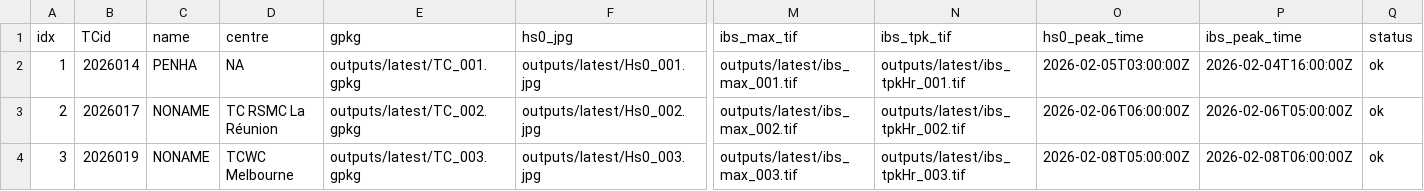
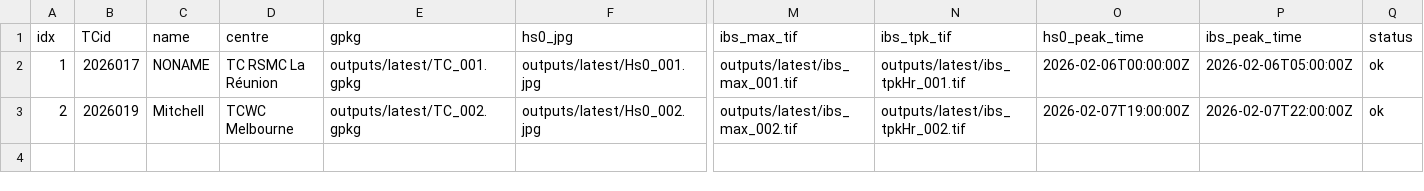
Before and after one commit to JulianOG/cyclone_ocean_waves, a CSV file: outputs/latest/index.csv, drawn as a sheet; only a part is shown, gaps mark what is left out; rows hold the shown columns only; the diff names each change by its address in the sheet, - before the commit and + after, or states it on an @@ line.

```diff
--- a/outputs/latest/index.csv
+++ b/outputs/latest/index.csv
-B2 (TCid): 2026014
+B2 (TCid): 2026017
-C2 (name): PENHA
+C2 (name): NONAME
-D2 (centre): NA
+D2 (centre): TC RSMC La Réunion
-O2 (hs0_peak_time): 2026-02-05T03:00:00Z
+O2 (hs0_peak_time): 2026-02-06T00:00:00Z
-P2 (ibs_peak_time): 2026-02-04T16:00:00Z
+P2 (ibs_peak_time): 2026-02-06T05:00:00Z
-B3 (TCid): 2026017
+B3 (TCid): 2026019
-C3 (name): NONAME
+C3 (name): Mitchell
-D3 (centre): TC RSMC La Réunion
+D3 (centre): TCWC Melbourne
-O3 (hs0_peak_time): 2026-02-06T06:00:00Z
+O3 (hs0_peak_time): 2026-02-07T19:00:00Z
-P3 (ibs_peak_time): 2026-02-06T05:00:00Z
+P3 (ibs_peak_time): 2026-02-07T22:00:00Z
-row 4: 3 | 2026019 | NONAME | TCWC Melbourne | outputs/latest/TC_003.gpkg | outputs/latest/Hs0_003.jpg | outputs/latest/ibs_max_003.tif | outputs/latest/ibs_tpkHr_003.tif | 2026-02-08T05:00:00Z | 2026-02-08T06:00:00Z | ok
```
Also changed, not shown: 16 other files.
